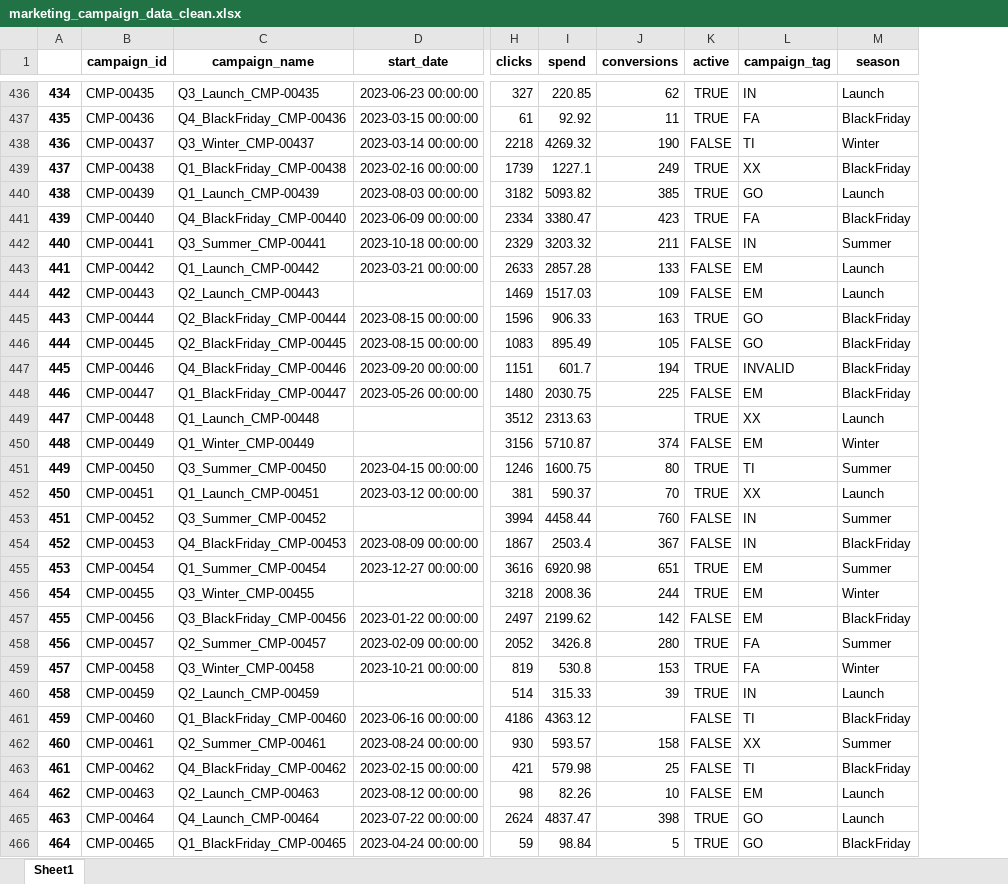
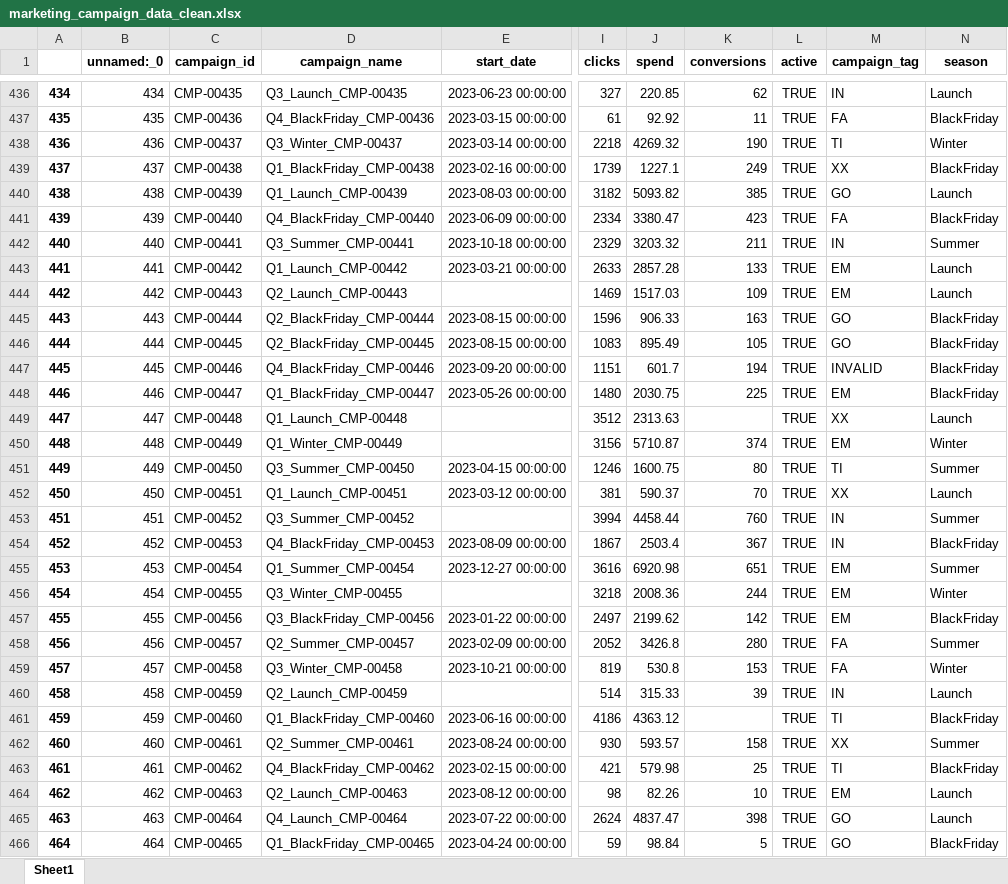
Before and after one commit to elhanang/Python_Data_Cleaning, an Excel workbook: marketing_campaign_data_clean.xlsx, sheet Sheet1, drawn as a sheet; only a part is shown, gaps mark what is left out; values as stored, in another font and other column widths than the file's, no borders; addresses are those after the commit; the diff covers the shown part only; the diff names each change by its address in the sheet, - before the commit and + after, or states it on an @@ line.

```diff
--- a/marketing_campaign_data_clean.xlsx (sheet Sheet1)
+++ b/marketing_campaign_data_clean.xlsx (sheet Sheet1)
+column B (unnamed:_0), rows 436-466: 434 | 435 | 436 | 437 | 438 | 439 | 440 | 441 | 442 | 443 | 444 | 445 | 446 | 447 | 448 | 449 | 450 | 451 | 452 | 453 | 454 | 455 | 456 | 457 | 458 | 459 | 460 | 461 | 462 | 463 | 464
-L438 (active): FALSE
+L438 (active): TRUE
-L442:L444 (active): FALSE
+L442:L444 (active): TRUE
-L446 (active): FALSE
+L446 (active): TRUE
-L448 (active): FALSE
+L448 (active): TRUE
-L450 (active): FALSE
+L450 (active): TRUE
-L453:L454 (active): FALSE
+L453:L454 (active): TRUE
-L457 (active): FALSE
+L457 (active): TRUE
-L461:L464 (active): FALSE
+L461:L464 (active): TRUE
```
Also changed, not shown: 564 edited cells elsewhere in this sheet, 3 other files.
